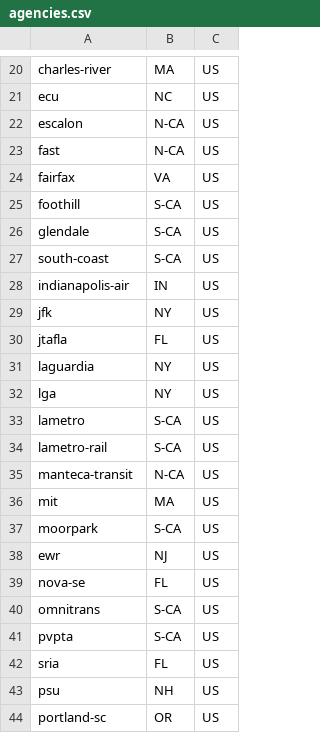
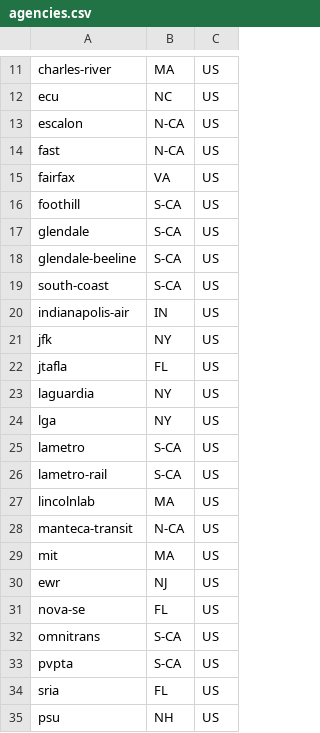
Before and after one commit to swimos/transit, a CSV file: server/src/main/resources/agencies.csv, drawn as a sheet; only a part is shown, gaps mark what is left out; the shorter side is filled out with more unchanged rows; the diff covers the shown part only.

```diff
--- a/server/src/main/resources/agencies.csv
+++ b/server/src/main/resources/agencies.csv
@@ -26,2 +17,3 @@ foothill,S-CA,US
 glendale,S-CA,US
+glendale-beeline,S-CA,US
 south-coast,S-CA,US
@@ -34,5 +26,5 @@ lametro,S-CA,US
 lametro-rail,S-CA,US
+lincolnlab,MA,US
 manteca-transit,N-CA,US
 mit,MA,US
-moorpark,S-CA,US
 ewr,NJ,US
```
Also changed, not shown: 12 removed rows and 2 edited cells elsewhere in this file, 6 other files.
